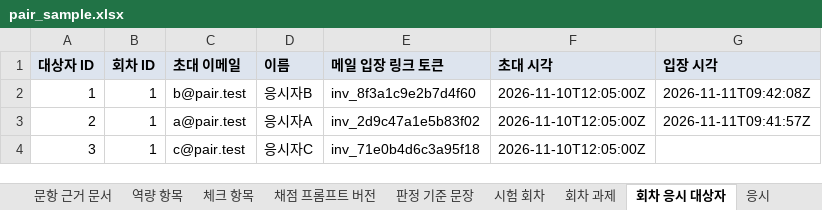
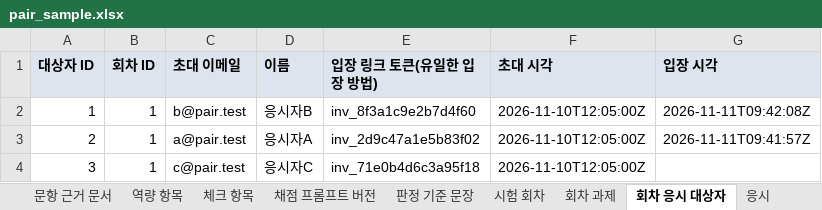
Before and after one commit to KosAmigo/pAIr-back, an Excel workbook: docs/erd/sample/pair_sample.xlsx, sheet 회차 응시 대상자, drawn as a sheet; values as stored, in another font and other column widths than the file's, no borders; the diff names each change by its address in the sheet, - before the commit and + after, or states it on an @@ line.

```diff
--- a/docs/erd/sample/pair_sample.xlsx (sheet 회차 응시 대상자)
+++ b/docs/erd/sample/pair_sample.xlsx (sheet 회차 응시 대상자)
-E1: 메일 입장 링크 토큰
+E1: 입장 링크 토큰(유일한 입장 방법)
```
Also changed, not shown: sheet 시험 회차, 6 other files.
